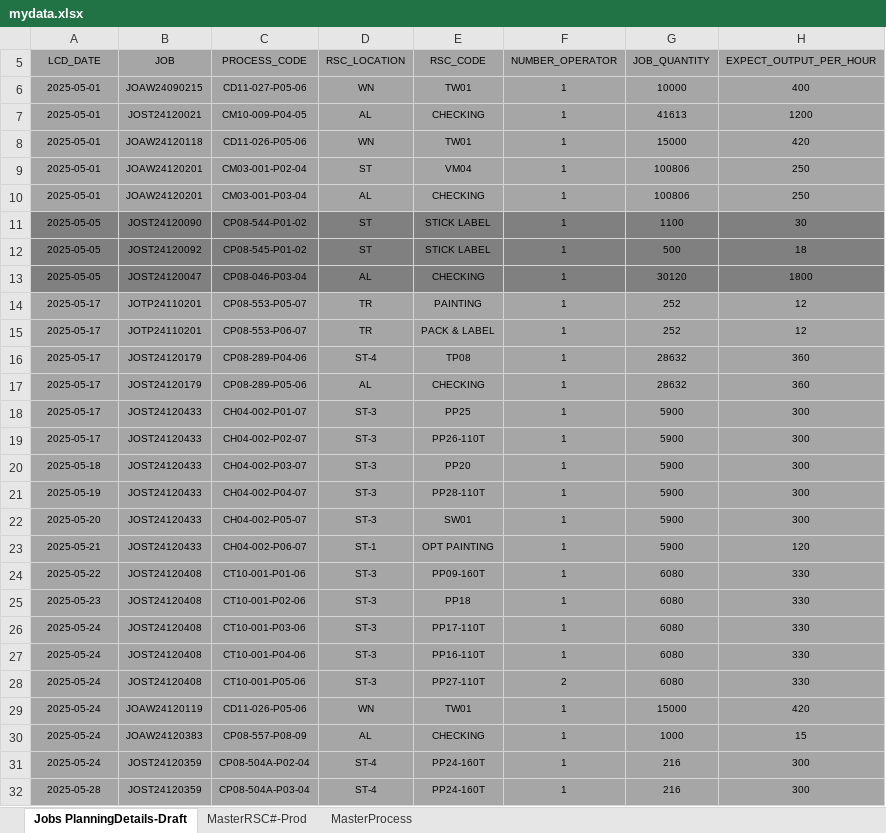
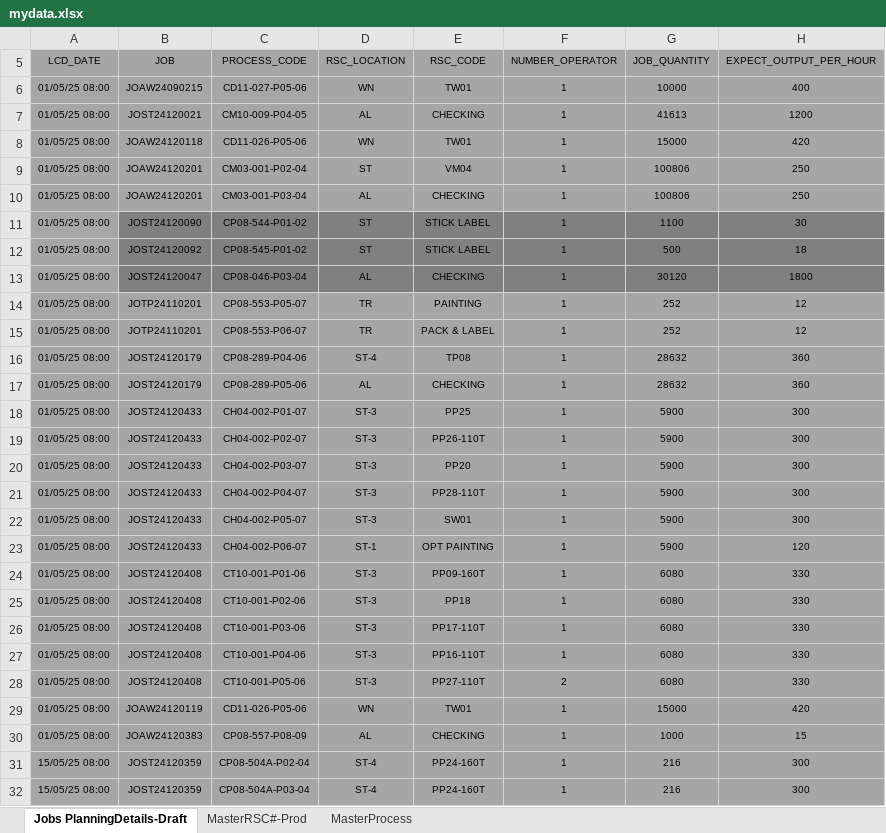
Before and after one commit to carrickcheah/llms_project, an Excel workbook: services/agent_production_planning/mydata.xlsx, sheet Jobs PlanningDetails-Draft, drawn as a sheet; only a part is shown; values as stored, in another font and other column widths than the file's, no borders; conditional formats not drawn; the diff covers the shown part only; the diff names each change by its address in the sheet, - before the commit and + after, or states it on an @@ line.

```diff
--- a/services/agent_production_planning/mydata.xlsx (sheet Jobs PlanningDetails-Draft)
+++ b/services/agent_production_planning/mydata.xlsx (sheet Jobs PlanningDetails-Draft)
-A6:A10 (LCD_DATE): 2025-05-01
+A6:A10 (LCD_DATE): 01/05/25 08:00
-A11:A13 (LCD_DATE): 2025-05-05
+A11:A13 (LCD_DATE): 01/05/25 08:00
-A11:A13 fill: #808080
+A11:A13 fill: #A6A6A6
-A14:A19 (LCD_DATE): 2025-05-17
+A14:A19 (LCD_DATE): 01/05/25 08:00
-A20 (LCD_DATE): 2025-05-18
+A20 (LCD_DATE): 01/05/25 08:00
-A21 (LCD_DATE): 2025-05-19
+A21 (LCD_DATE): 01/05/25 08:00
-A22 (LCD_DATE): 2025-05-20
+A22 (LCD_DATE): 01/05/25 08:00
-A23 (LCD_DATE): 2025-05-21
+A23 (LCD_DATE): 01/05/25 08:00
-A24 (LCD_DATE): 2025-05-22
+A24 (LCD_DATE): 01/05/25 08:00
-A25 (LCD_DATE): 2025-05-23
+A25 (LCD_DATE): 01/05/25 08:00
-A26:A30 (LCD_DATE): 2025-05-24
+A26:A30 (LCD_DATE): 01/05/25 08:00
-A31 (LCD_DATE): 2025-05-24
+A31 (LCD_DATE): 15/05/25 08:00
-A32 (LCD_DATE): 2025-05-28
+A32 (LCD_DATE): 15/05/25 08:00
```
Also changed, not shown: 936 edited cells elsewhere in this sheet, sheet MasterProcess, hidden cells, 9 other files.
